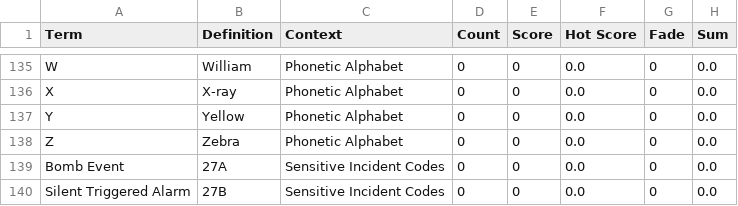
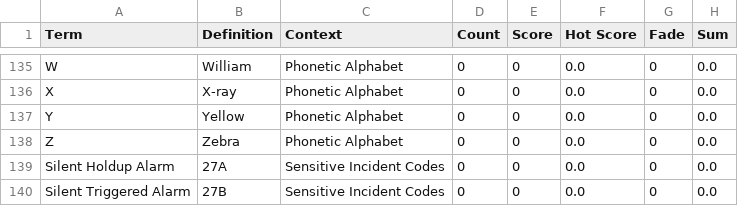
Before and after one commit to compsci-river/DataStorage, a CSV file: Notecards.csv, drawn as a sheet; only a part is shown, gaps mark what is left out.

Commit message:
Update Notecards.csv

```diff
--- a/Notecards.csv
+++ b/Notecards.csv
@@ -138,3 +138,3 @@ Y,Yellow,Phonetic Alphabet,0,0,0.0,0,0.0
 Z,Zebra,Phonetic Alphabet,0,0,0.0,0,0.0
-Bomb Event,27A,Sensitive Incident Codes,0,0,0.0,0,0.0
+Silent Holdup Alarm,27A,Sensitive Incident Codes,0,0,0.0,0,0.0
 Silent Triggered Alarm,27B,Sensitive Incident Codes,0,0,0.0,0,0.0
```
